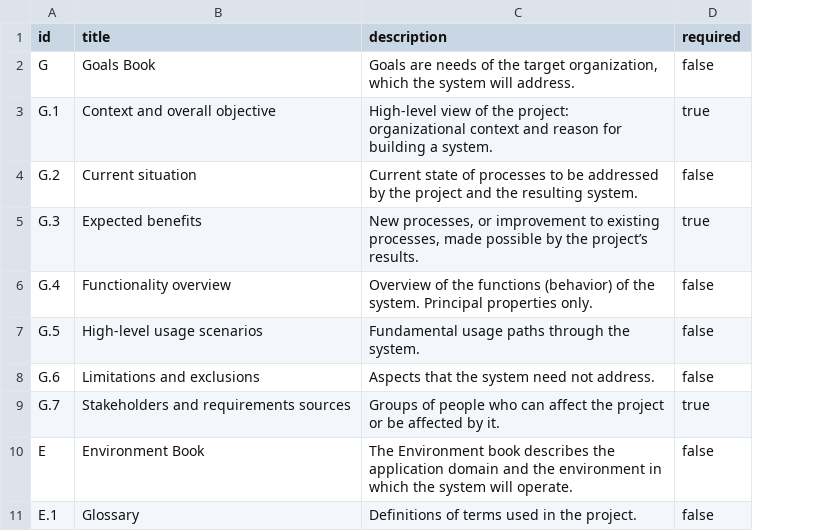
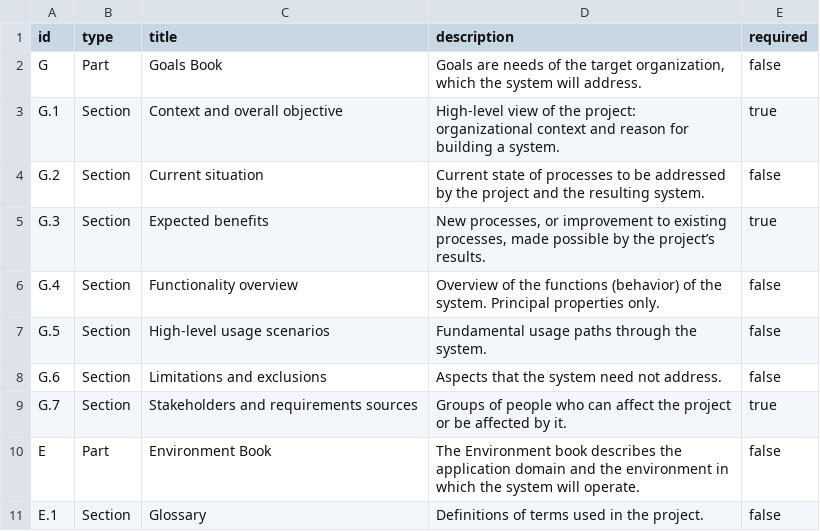
Before and after one commit to FormalRequirements/re-2026-hugo-lea-3, a CSV file: structure.csv, drawn as a sheet; only a part is shown; the diff names each change by its address in the sheet, - before the commit and + after, or states it on an @@ line.

Commit message:
feat: add document structure definition

```diff
--- a/structure.csv
+++ b/structure.csv
+column B (type), rows 2-11: Part | Section | Section | Section | Section | Section | Section | Section | Part | Section
```
